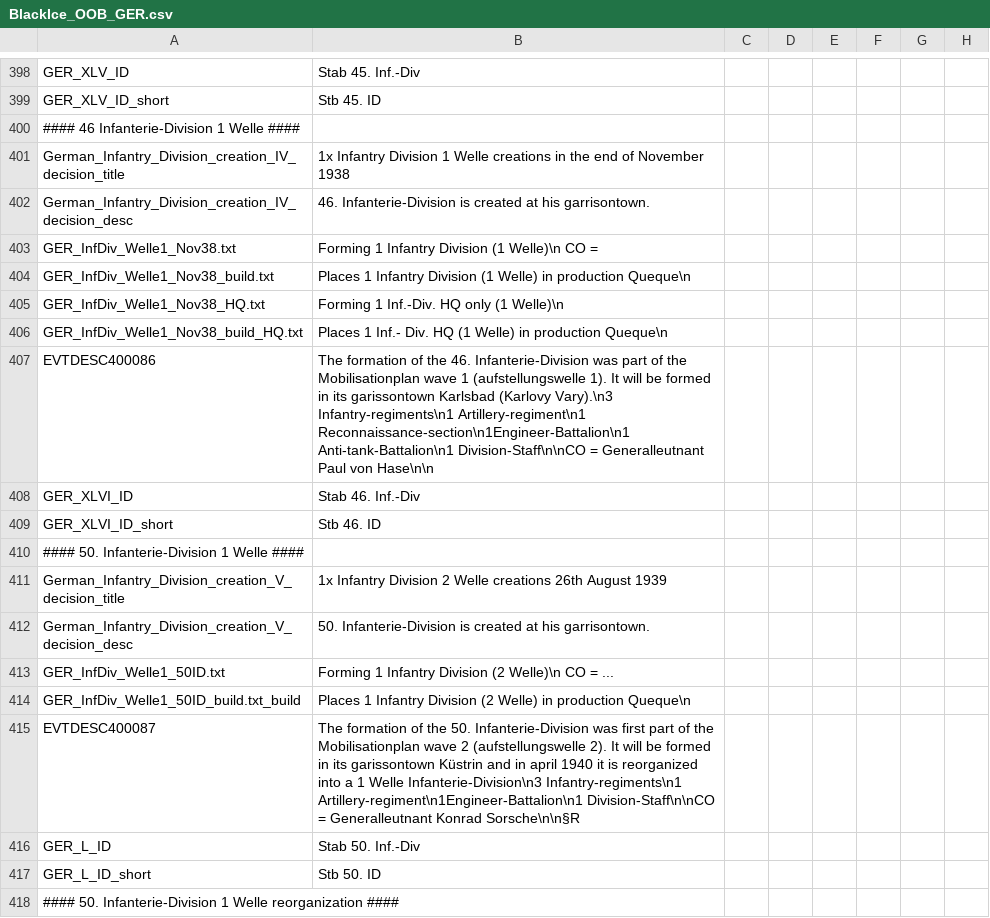
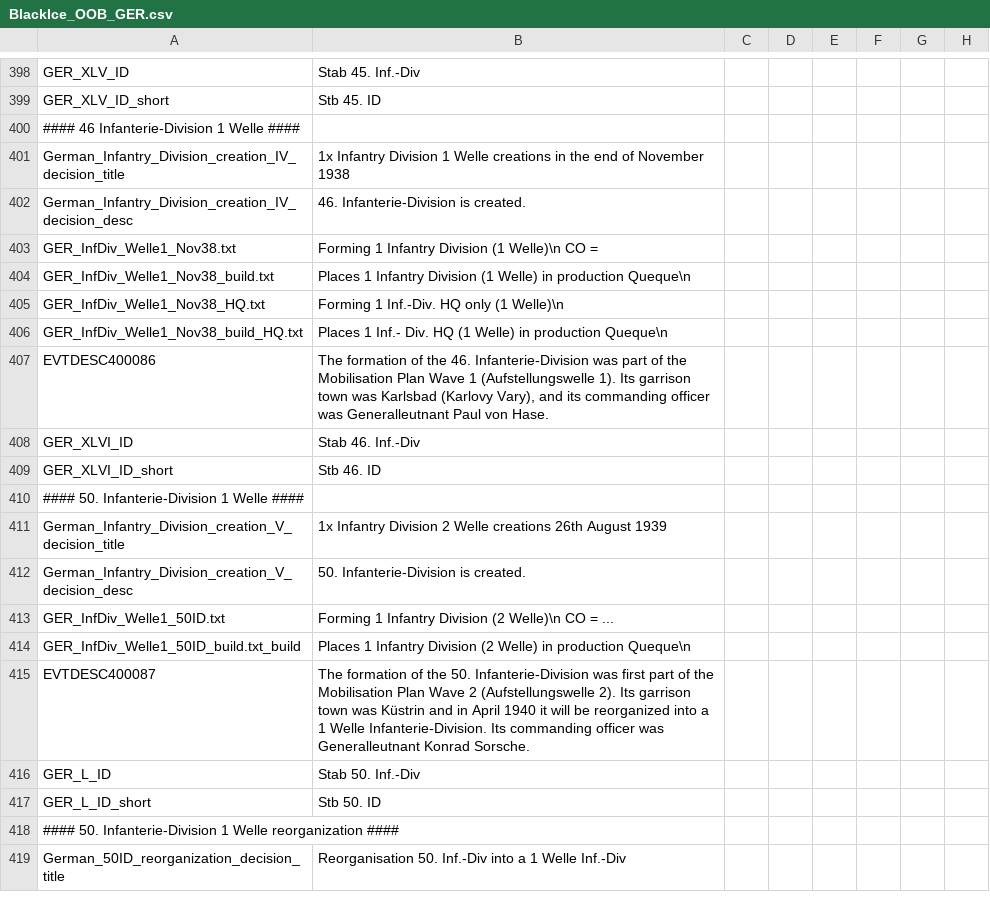
Before and after one commit to oumajgad/BlackICE, a CSV file: localisation/BlackIce_OOB_GER.csv, drawn as a sheet; only a part is shown, gaps mark what is left out; the shorter side is filled out with more unchanged rows; the diff covers the shown part only; the diff names each change by its address in the sheet, - before the commit and + after, or states it on an @@ line.

Commit message:
Update BlackIce_OOB_GER.csv
some tackling of those welle divs

```diff
--- a/localisation/BlackIce_OOB_GER.csv
+++ b/localisation/BlackIce_OOB_GER.csv
-B402: 46. Infanterie-Division is created at his garrisontown.
+B402: 46. Infanterie-Division is created.
-B407: …of the Mobilisationplan wave 1 (aufstellungswelle 1). It will be formed in its garissontown Karlsbad (Karlovy Vary).\n3 Infantry-regiments\n1 Artillery-regiment\n1 Reconnaissance-section\n1Engineer-Battalion\n1 Anti-tank-Battalion\n1 Division-Staff\n\nCO = Generalleutnant Paul von Hase\n\n
+B407: …of the Mobilisation Plan Wave 1 (Aufstellungswelle 1). Its garrison town was Karlsbad (Karlovy Vary), and its commanding officer was Generalleutnant Paul von Hase.
-B412: 50. Infanterie-Division is created at his garrisontown.
+B412: 50. Infanterie-Division is created.
-B415: …of the Mobilisationplan wave 2 (aufstellungswelle 2). It will be formed in its garissontown Küstrin and in april 1940 it is reorganized into a 1 Welle Infanterie-Division\n3 Infantry-regiments\n1 Artillery-regiment\n1Engineer-Battalion\n1 Division-Staff\n\nCO = Generalleutnant Konrad Sorsche\n\n§R
+B415: …of the Mobilisation Plan Wave 2 (Aufstellungswelle 2). Its garrison town was Küstrin and in April 1940 it will be reorganized into a 1 Welle Infanterie-Division. Its commanding officer was Generalleutnant Konrad Sorsche.
```
Also changed, not shown: 7 edited cells elsewhere in this file.
